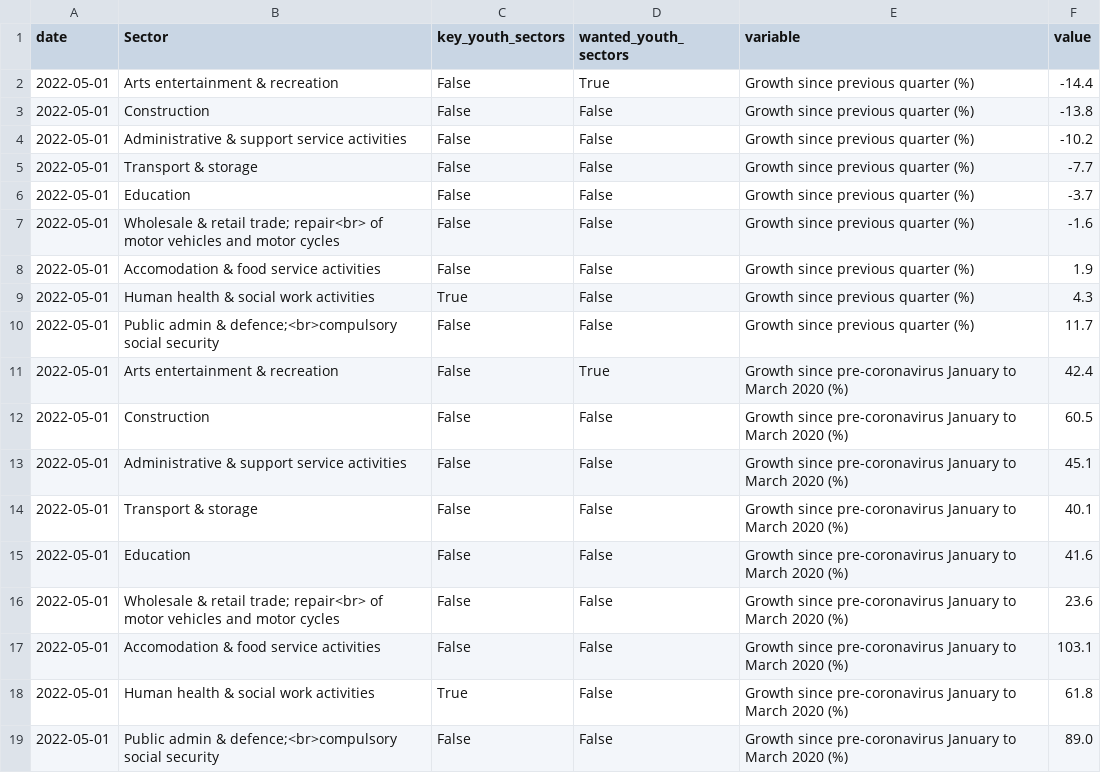
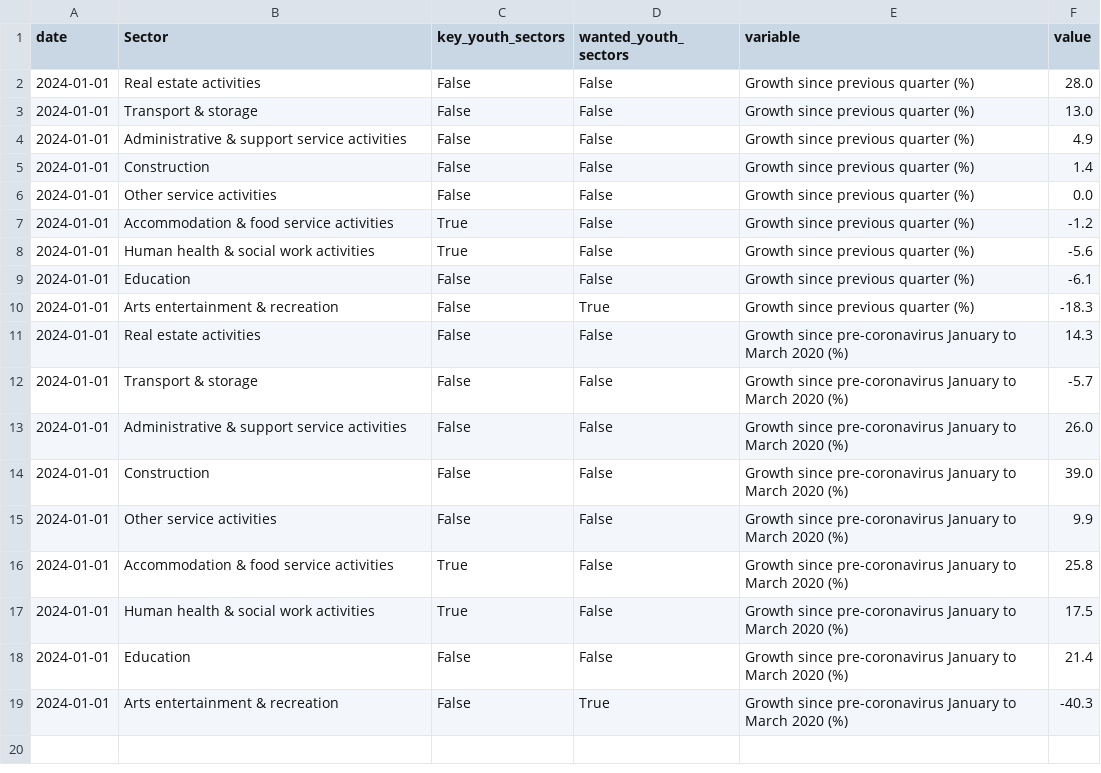
Before and after one commit to open-innovations/yff-data-pipelines, a CSV file: data/processed/vacancies/vacancies-growth-by-sector.csv, drawn as a sheet.

```diff
--- a/data/processed/vacancies/vacancies-growth-by-sector.csv
+++ b/data/processed/vacancies/vacancies-growth-by-sector.csv
@@ -1,19 +1,19 @@
 date,Sector,key_youth_sectors,wanted_youth_sectors,variable,value
-2022-05-01,Arts entertainment & recreation,False,True,Growth since previous quarter (%),-14.4
-2022-05-01,Construction,False,False,Growth since previous quarter (%),-13.8
-2022-05-01,Administrative & support service activities,False,False,Growth since previous quarter (%),-10.2
-2022-05-01,Transport & storage,False,False,Growth since previous quarter (%),-7.7
-2022-05-01,Education,False,False,Growth since previous quarter (%),-3.7
-2022-05-01,Wholesale & retail trade; repair<br> of motor vehicles and motor cycles,False,False,Growth since previous quarter (%),-1.6
-2022-05-01,Accomodation & food service activities,False,False,Growth since previous quarter (%),1.9
-2022-05-01,Human health & social work activities,True,False,Growth since previous quarter (%),4.3
-2022-05-01,Public admin & defence;<br>compulsory social security,False,False,Growth since previous quarter (%),11.7
-2022-05-01,Arts entertainment & recreation,False,True,Growth since pre-coronavirus January to March 2020 (%),42.4
-2022-05-01,Construction,False,False,Growth since pre-coronavirus January to March 2020 (%),60.5
-2022-05-01,Administrative & support service activities,False,False,Growth since pre-coronavirus January to March 2020 (%),45.1
-2022-05-01,Transport & storage,False,False,Growth since pre-coronavirus January to March 2020 (%),40.1
-2022-05-01,Education,False,False,Growth since pre-coronavirus January to March 2020 (%),41.6
-2022-05-01,Wholesale & retail trade; repair<br> of motor vehicles and motor cycles,False,False,Growth since pre-coronavirus January to March 2020 (%),23.6
-2022-05-01,Accomodation & food service activities,False,False,Growth since pre-coronavirus January to March 2020 (%),103.1
-2022-05-01,Human health & social work activities,True,False,Growth since pre-coronavirus January to March 2020 (%),61.8
-2022-05-01,Public admin & defence;<br>compulsory social security,False,False,Growth since pre-coronavirus January to March 2020 (%),89.0
+2024-01-01,Real estate activities,False,False,Growth since previous quarter (%),28.0
+2024-01-01,Transport & storage,False,False,Growth since previous quarter (%),13.0
+2024-01-01,Administrative & support service activities,False,False,Growth since previous quarter (%),4.9
+2024-01-01,Construction,False,False,Growth since previous quarter (%),1.4
+2024-01-01,Other service activities,False,False,Growth since previous quarter (%),0.0
+2024-01-01,Accommodation & food service activities,True,False,Growth since previous quarter (%),-1.2
+2024-01-01,Human health & social work activities,True,False,Growth since previous quarter (%),-5.6
+2024-01-01,Education,False,False,Growth since previous quarter (%),-6.1
+2024-01-01,Arts entertainment & recreation,False,True,Growth since previous quarter (%),-18.3
+2024-01-01,Real estate activities,False,False,Growth since pre-coronavirus January to March 2020 (%),14.3
+2024-01-01,Transport & storage,False,False,Growth since pre-coronavirus January to March 2020 (%),-5.7
+2024-01-01,Administrative & support service activities,False,False,Growth since pre-coronavirus January to March 2020 (%),26.0
+2024-01-01,Construction,False,False,Growth since pre-coronavirus January to March 2020 (%),39.0
+2024-01-01,Other service activities,False,False,Growth since pre-coronavirus January to March 2020 (%),9.9
+2024-01-01,Accommodation & food service activities,True,False,Growth since pre-coronavirus January to March 2020 (%),25.8
+2024-01-01,Human health & social work activities,True,False,Growth since pre-coronavirus January to March 2020 (%),17.5
+2024-01-01,Education,False,False,Growth since pre-coronavirus January to March 2020 (%),21.4
+2024-01-01,Arts entertainment & recreation,False,True,Growth since pre-coronavirus January to March 2020 (%),-40.3
```
Also changed, not shown: 2 other files.
